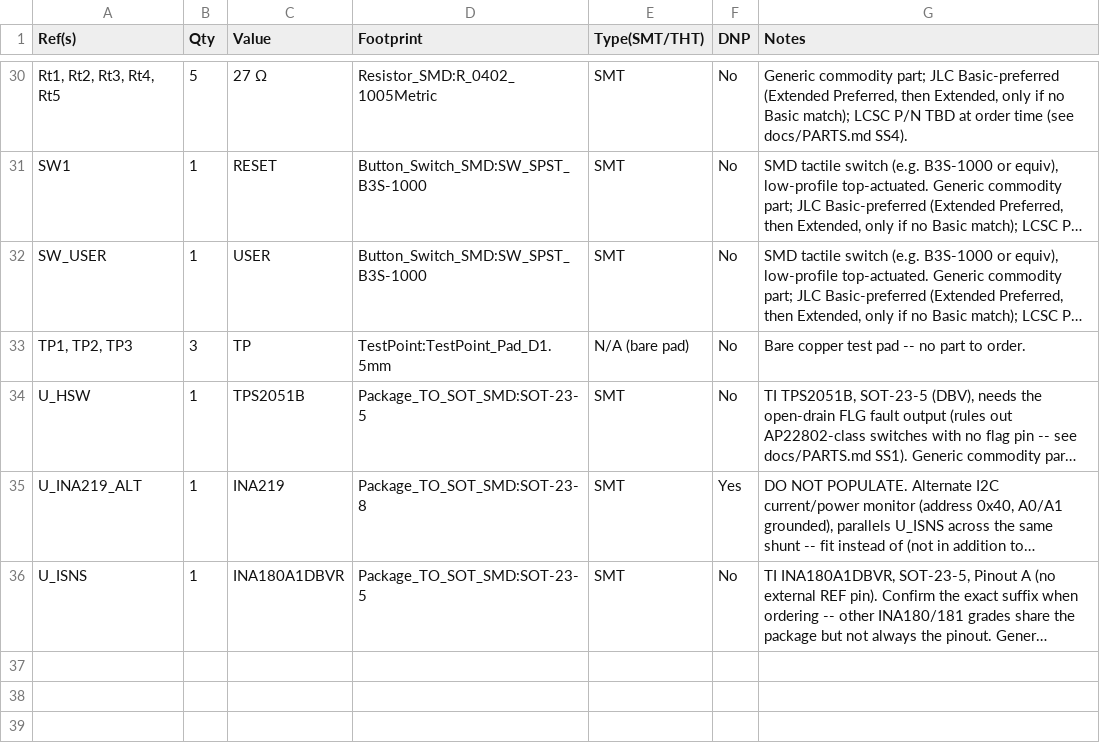
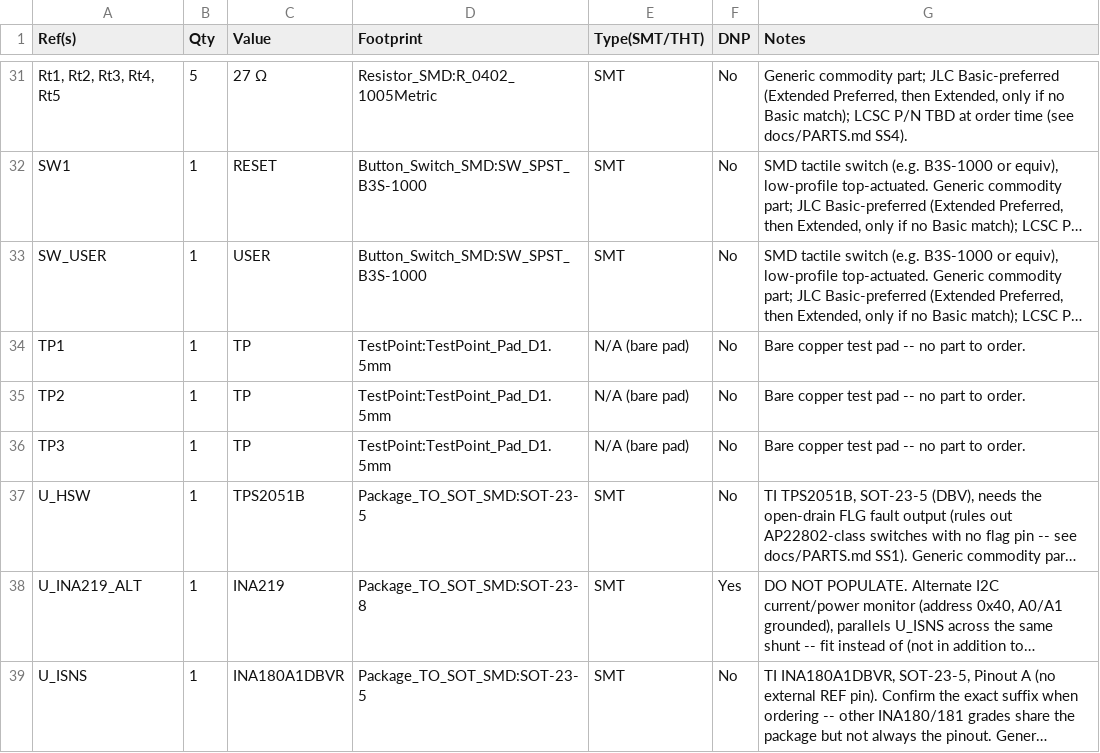
Before and after one commit to hathach/pcb, a CSV file: docs/BOM.csv, drawn as a sheet; only a part is shown, gaps mark what is left out; long unchanged cells end in …; addresses are those after the commit; the diff covers the shown part only; the diff names each change by its address in the sheet, - before the commit and + after, or states it on an @@ line.

```diff
--- a/docs/BOM.csv
+++ b/docs/BOM.csv
-A34 (Ref(s)): TP1, TP2, TP3
+A34 (Ref(s)): TP1
-B34 (Qty): 3
+B34 (Qty): 1
+row 35: TP2 | 1 | TP | TestPoint:TestPoint_Pad_D1.5mm | N/A (bare pad) | No | Bare copper test pad -- no part to order.
+row 36: TP3 | 1 | TP | TestPoint:TestPoint_Pad_D1.5mm | N/A (bare pad) | No | Bare copper test pad -- no part to order.
```
Also changed, not shown: 5 added rows and 8 edited cells elsewhere in this file, docs/BOM_jlc.csv, 3 other files.
